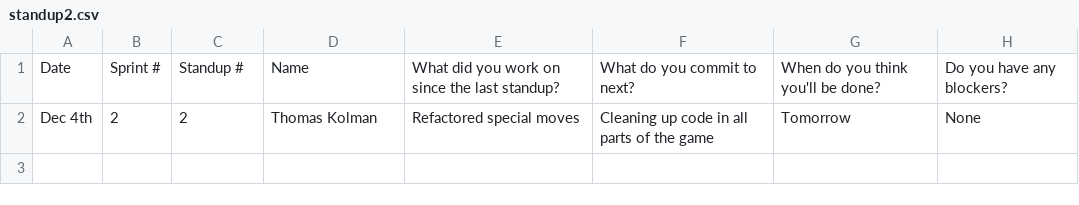
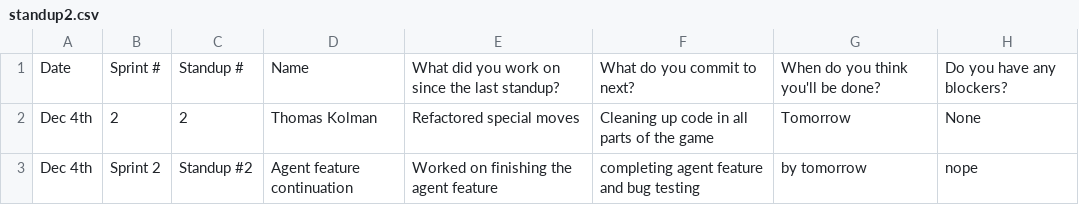
Before and after one commit to sogolsahebi/Threemusketeers-JavaAdventure, a CSV file: doc/s2/standups/standup2.csv, drawn as a sheet.

Commit message:
Update standup2.csv

```diff
--- a/doc/s2/standups/standup2.csv
+++ b/doc/s2/standups/standup2.csv
@@ -2 +2,2 @@ Date, Sprint #, Standup #, Name, What did you work on since the last standup?, W
 Dec 4th, 2, 2, Thomas Kolman, Refactored special moves, Cleaning up code in all parts of the game, Tomorrow, None
+Dec 4th, Sprint 2, Standup #2, Agent feature continuation, Worked on finishing the agent feature, completing agent feature and bug testing, by tomorrow, nope
```
